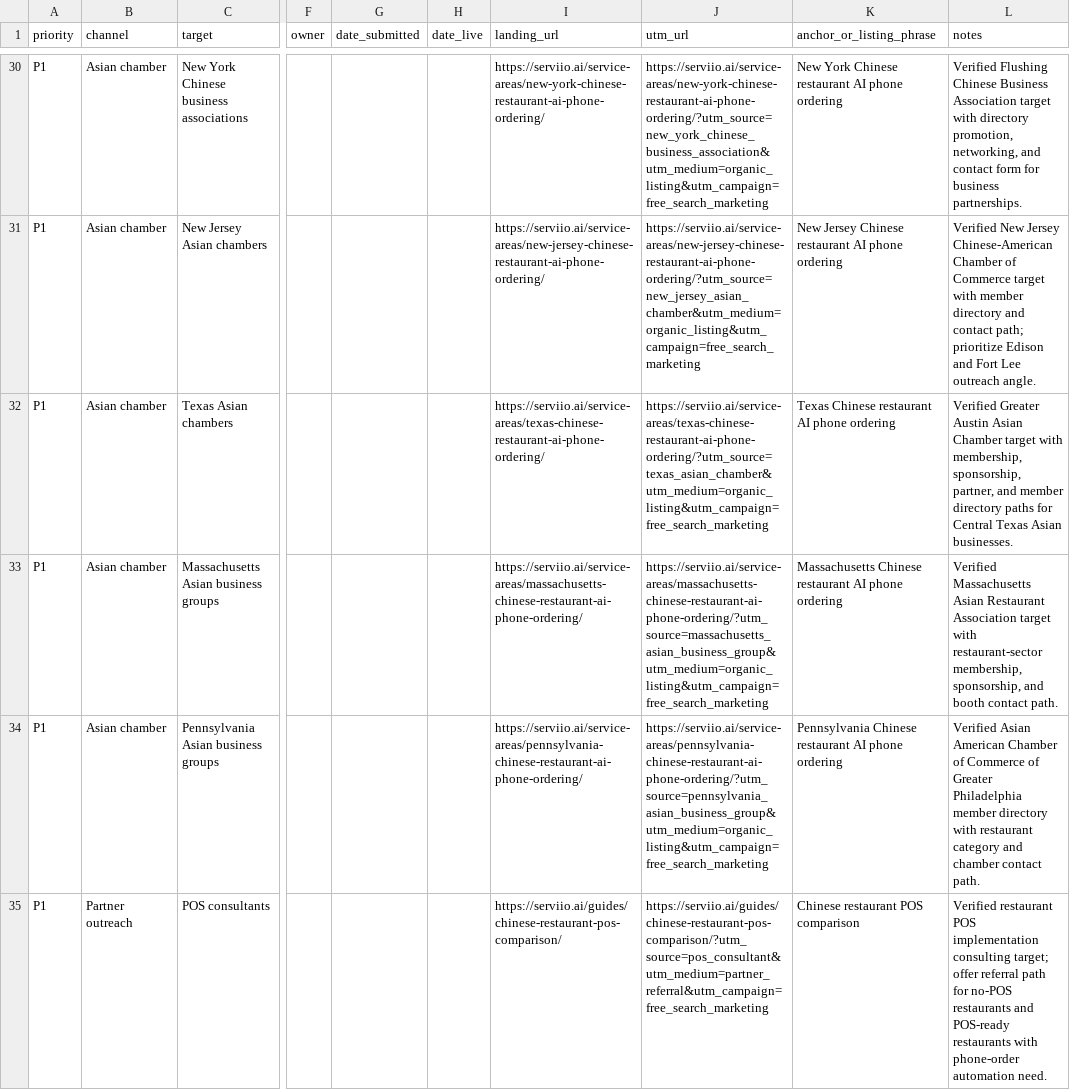
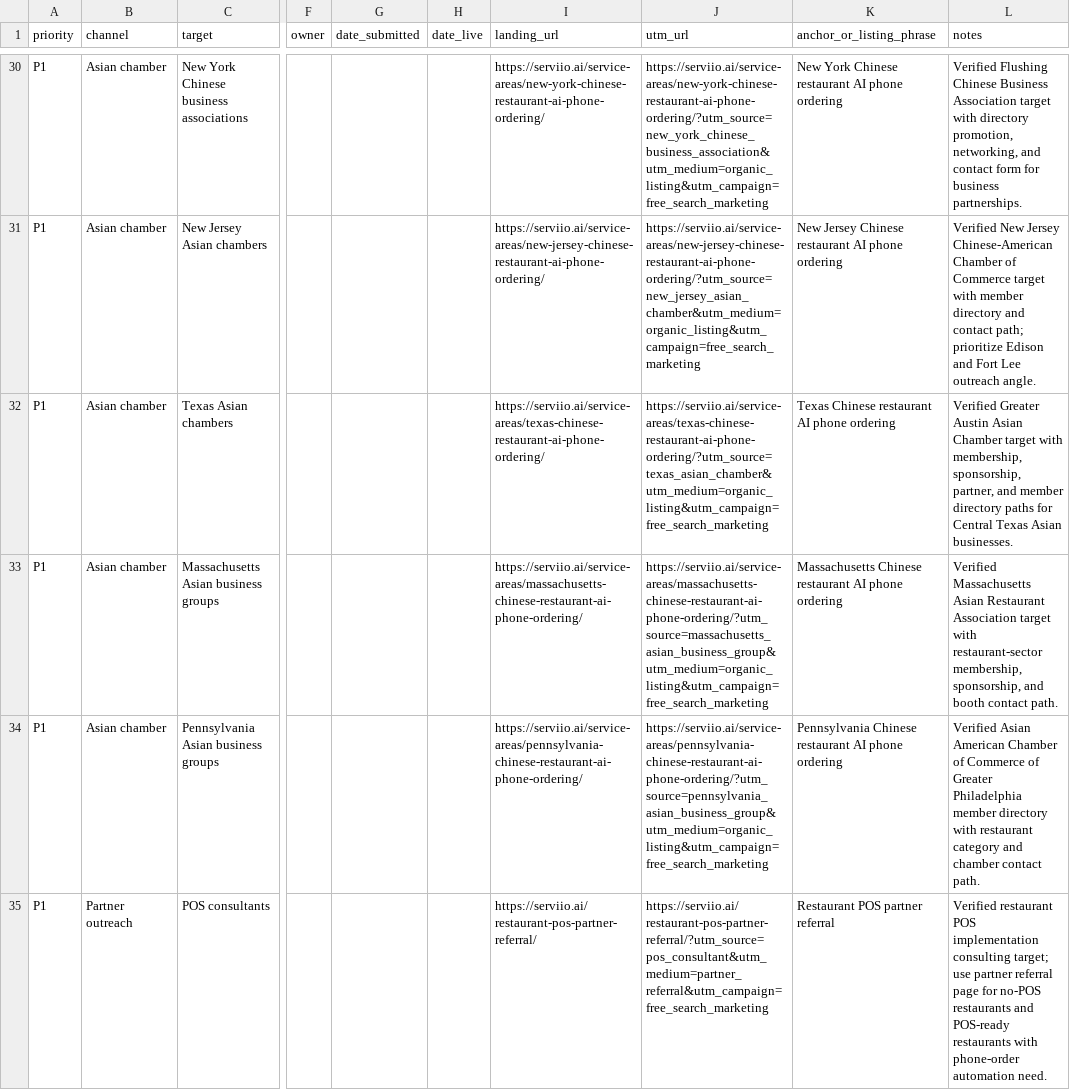
Before and after one commit to kevinliujunyang/serviio-website, a CSV file: docs/free-search-marketing-tracker.csv, drawn as a sheet; only a part is shown, gaps mark what is left out; the diff covers the shown part only; the diff names each change by its address in the sheet, - before the commit and + after, or states it on an @@ line.

Commit message:
Add POS partner referral landing page

```diff
--- a/docs/free-search-marketing-tracker.csv
+++ b/docs/free-search-marketing-tracker.csv
-I35 (landing_url): https://serviio.ai/guides/chinese-restaurant-pos-comparison/
+I35 (landing_url): https://serviio.ai/restaurant-pos-partner-referral/
-J35 (utm_url): https://serviio.ai/guides/chinese-restaurant-pos-comparison/?utm_source=pos_consultant&utm_medium=partner_referral&utm_campaign=free_search_marketing
+J35 (utm_url): https://serviio.ai/restaurant-pos-partner-referral/?utm_source=pos_consultant&utm_medium=partner_referral&utm_campaign=free_search_marketing
-K35 (anchor_or_listing_phrase): Chinese restaurant POS comparison
+K35 (anchor_or_listing_phrase): Restaurant POS partner referral
-L35 (notes): …consulting target; offer referral path for no-POS…
+L35 (notes): …consulting target; use partner referral page for no-POS…
```
Also changed, not shown: 4 edited cells elsewhere in this file, 7 other files.
